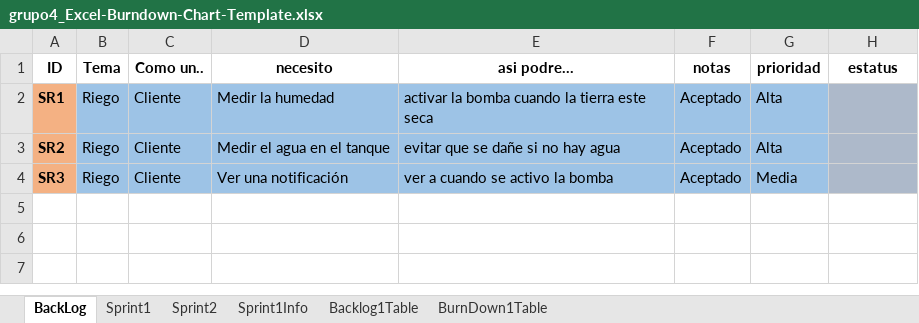
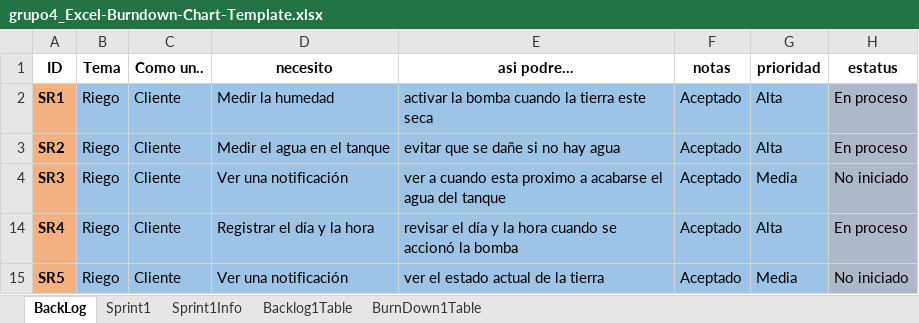
Before and after one commit to Rafa1104/proyecto-riego, an Excel workbook: Backlog_Excel/grupo4_Excel-Burndown-Chart-Template.xlsx, sheet BackLog, drawn as a sheet; values as stored, in another font and other column widths than the file's, no borders; the diff names each change by its address in the sheet, - before the commit and + after, or states it on an @@ line.

Commit message:
BackLog

```diff
--- a/Backlog_Excel/grupo4_Excel-Burndown-Chart-Template.xlsx (sheet BackLog)
+++ b/Backlog_Excel/grupo4_Excel-Burndown-Chart-Template.xlsx (sheet BackLog)
@@ sheet tab hidden: Sprint2 @@
-H2:H3 (estatus): (empty)
+H2:H3 (estatus): En proceso
-E4 (asi podre...): ver a cuando se activo la bomba
+E4 (asi podre...): ver a cuando esta proximo a acabarse el agua del tanque
-H4 (estatus): (empty)
+H4 (estatus): No iniciado
+row 14: SR4 | Riego | Cliente | Registrar el día y la hora | revisar el día y la hora cuando se accionó la bomba | Aceptado | Alta | En proceso
+row 15: SR5 | Riego | Cliente | Ver una notificación | ver el estado actual de la tierra | Aceptado | Media | No iniciado
```
Also changed, not shown: sheet Sprint1, sheet Backlog1Table, sheet BurnDown1Table, sheet Sprint1Info, charts or pictures.
